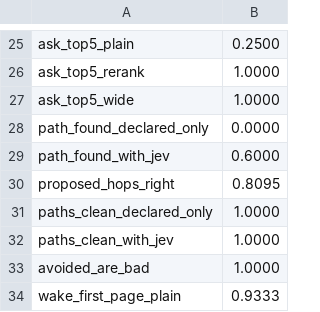
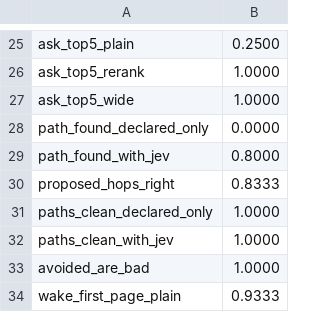
Before and after one commit to underpass-ai/kmp, a TSV file: docs/development/jev-baseline.tsv, drawn as a sheet; only a part is shown, gaps mark what is left out.

```diff
--- a/docs/development/jev-baseline.tsv
+++ b/docs/development/jev-baseline.tsv
@@ -28,4 +28,4 @@ ask_top5_wide	1.0000
 path_found_declared_only	0.0000
-path_found_with_jev	0.6000
-proposed_hops_right	0.8095
+path_found_with_jev	0.8000
+proposed_hops_right	0.8333
 paths_clean_declared_only	1.0000
```
Also changed, not shown: 12 other files.
